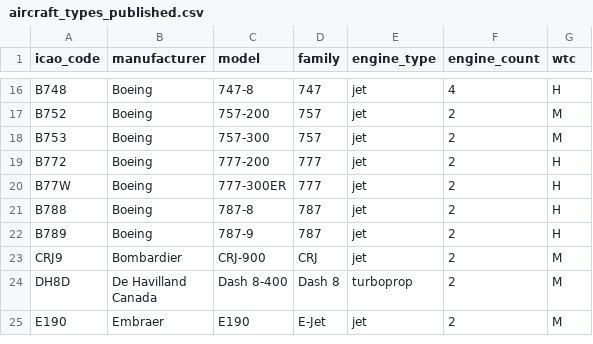
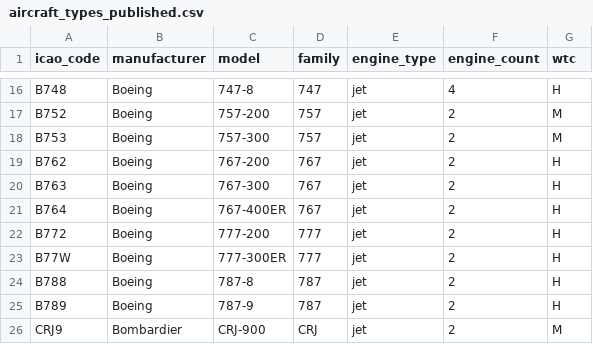
Before and after one commit to markusseidel/wingspot, a CSV file: backend/refdata-pipeline/seed/aircraft_types_published.csv, drawn as a sheet; only a part is shown, gaps mark what is left out; the shorter side is filled out with more unchanged rows; the diff names each change by its address in the sheet, - before the commit and + after, or states it on an @@ line.

```diff
--- a/backend/refdata-pipeline/seed/aircraft_types_published.csv
+++ b/backend/refdata-pipeline/seed/aircraft_types_published.csv
+row 19: B762 | Boeing | 767-200 | 767 | jet | 2 | H
+row 20: B763 | Boeing | 767-300 | 767 | jet | 2 | H
+row 21: B764 | Boeing | 767-400ER | 767 | jet | 2 | H
```
Also changed, not shown: 1 other file.
